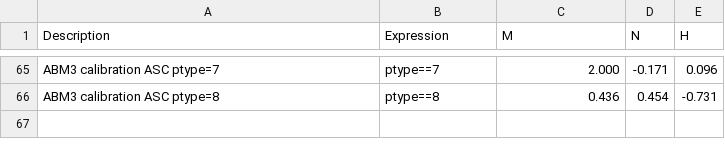
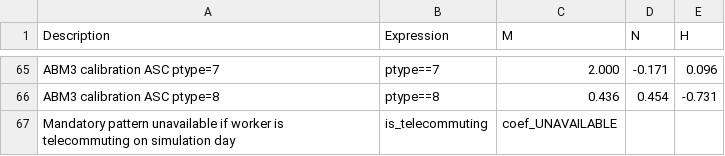
Before and after one commit to wsp-sag/sandag-abm3-example, a CSV file: configs/resident/cdap_indiv_and_hhsize1.csv, drawn as a sheet; only a part is shown, gaps mark what is left out; the diff names each change by its address in the sheet, - before the commit and + after, or states it on an @@ line.

Commit message:
run explicit telecommute before cdap

```diff
--- a/configs/resident/cdap_indiv_and_hhsize1.csv
+++ b/configs/resident/cdap_indiv_and_hhsize1.csv
+row 67: Mandatory pattern unavailable if worker is telecommuting on simulation day | is_telecommuting | coef_UNAVAILABLE
```
Also changed, not shown: 2 other files.
